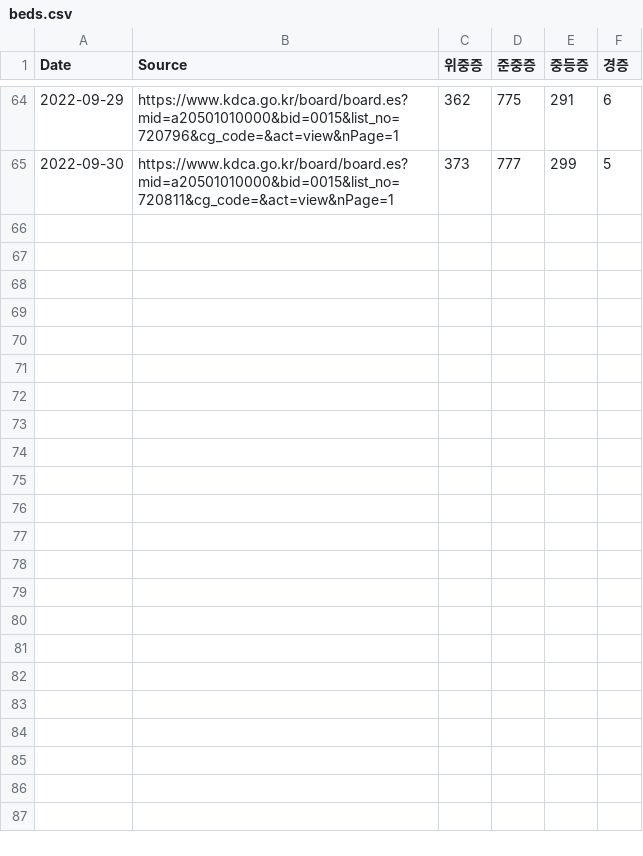
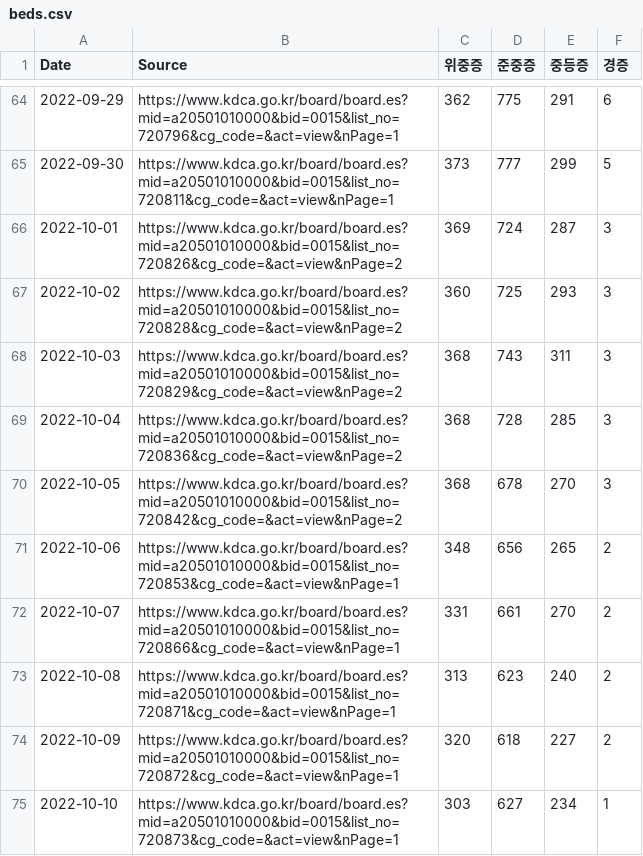
Before and after one commit to WWolf/korea-covid19-hosp-data, a CSV file: beds.csv, drawn as a sheet; only a part is shown, gaps mark what is left out.

Commit message:
Update beds.csv

```diff
--- a/beds.csv
+++ b/beds.csv
@@ -65 +65,11 @@ Date,Source,위중증,준중증,중등증,경증
 2022-09-30,https://www.kdca.go.kr/board/board.es?mid=a20501010000&bid=0015&list_no=720811&cg_code=&act=view&nPage=1,373,777,299,5
+2022-10-01,https://www.kdca.go.kr/board/board.es?mid=a20501010000&bid=0015&list_no=720826&cg_code=&act=view&nPage=2,369,724,287,3
+2022-10-02,https://www.kdca.go.kr/board/board.es?mid=a20501010000&bid=0015&list_no=720828&cg_code=&act=view&nPage=2,360,725,293,3
+2022-10-03,https://www.kdca.go.kr/board/board.es?mid=a20501010000&bid=0015&list_no=720829&cg_code=&act=view&nPage=2,368,743,311,3
+2022-10-04,https://www.kdca.go.kr/board/board.es?mid=a20501010000&bid=0015&list_no=720836&cg_code=&act=view&nPage=2,368,728,285,3
+2022-10-05,https://www.kdca.go.kr/board/board.es?mid=a20501010000&bid=0015&list_no=720842&cg_code=&act=view&nPage=2,368,678,270,3
+2022-10-06,https://www.kdca.go.kr/board/board.es?mid=a20501010000&bid=0015&list_no=720853&cg_code=&act=view&nPage=1,348,656,265,2
+2022-10-07,https://www.kdca.go.kr/board/board.es?mid=a20501010000&bid=0015&list_no=720866&cg_code=&act=view&nPage=1,331,661,270,2
+2022-10-08,https://www.kdca.go.kr/board/board.es?mid=a20501010000&bid=0015&list_no=720871&cg_code=&act=view&nPage=1,313,623,240,2
+2022-10-09,https://www.kdca.go.kr/board/board.es?mid=a20501010000&bid=0015&list_no=720872&cg_code=&act=view&nPage=1,320,618,227,2
+2022-10-10,https://www.kdca.go.kr/board/board.es?mid=a20501010000&bid=0015&list_no=720873&cg_code=&act=view&nPage=1,303,627,234,1
```
